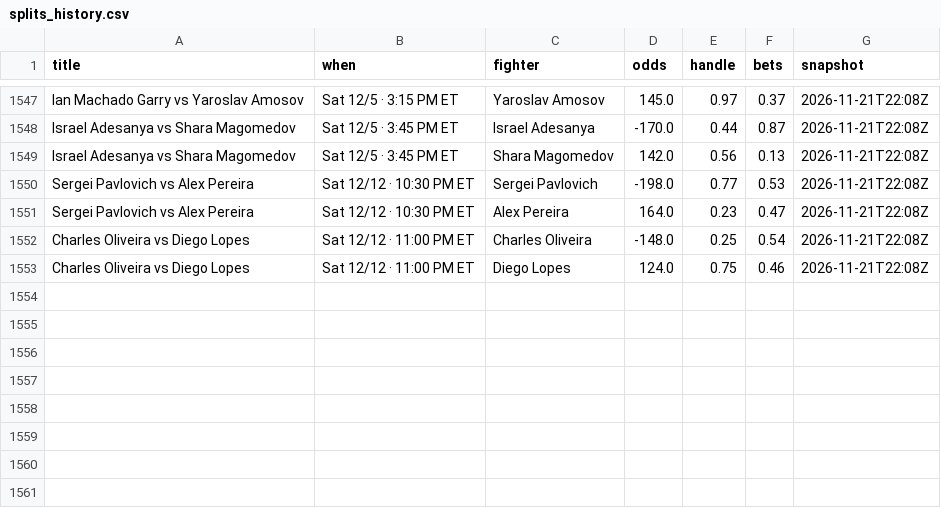
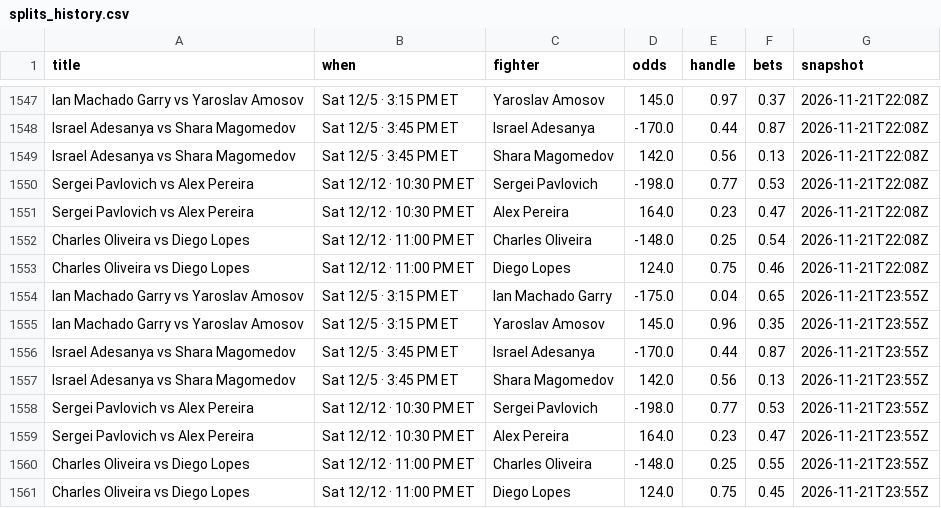
Before and after one commit to Jono-bit-trade/jonos-ufc-picks, a CSV file: data/splits_history.csv, drawn as a sheet; only a part is shown, gaps mark what is left out; the diff names each change by its address in the sheet, - before the commit and + after, or states it on an @@ line.

```diff
--- a/data/splits_history.csv
+++ b/data/splits_history.csv
+row 1554: Ian Machado Garry vs Yaroslav Amosov | Sat 12/5 · 3:15 PM ET | Ian Machado Garry | -175.0 | 0.04 | 0.65 | 2026-11-21T23:55Z
+row 1555: Ian Machado Garry vs Yaroslav Amosov | Sat 12/5 · 3:15 PM ET | Yaroslav Amosov | 145.0 | 0.96 | 0.35 | 2026-11-21T23:55Z
+row 1556: Israel Adesanya vs Shara Magomedov | Sat 12/5 · 3:45 PM ET | Israel Adesanya | -170.0 | 0.44 | 0.87 | 2026-11-21T23:55Z
+row 1557: Israel Adesanya vs Shara Magomedov | Sat 12/5 · 3:45 PM ET | Shara Magomedov | 142.0 | 0.56 | 0.13 | 2026-11-21T23:55Z
+row 1558: Sergei Pavlovich vs Alex Pereira | Sat 12/12 · 10:30 PM ET | Sergei Pavlovich | -198.0 | 0.77 | 0.53 | 2026-11-21T23:55Z
+row 1559: Sergei Pavlovich vs Alex Pereira | Sat 12/12 · 10:30 PM ET | Alex Pereira | 164.0 | 0.23 | 0.47 | 2026-11-21T23:55Z
+row 1560: Charles Oliveira vs Diego Lopes | Sat 12/12 · 11:00 PM ET | Charles Oliveira | -148.0 | 0.25 | 0.55 | 2026-11-21T23:55Z
+row 1561: Charles Oliveira vs Diego Lopes | Sat 12/12 · 11:00 PM ET | Diego Lopes | 124.0 | 0.75 | 0.45 | 2026-11-21T23:55Z
```
Also changed, not shown: data/card_log.csv, data/ufc_rankings.csv, 3 other files.
